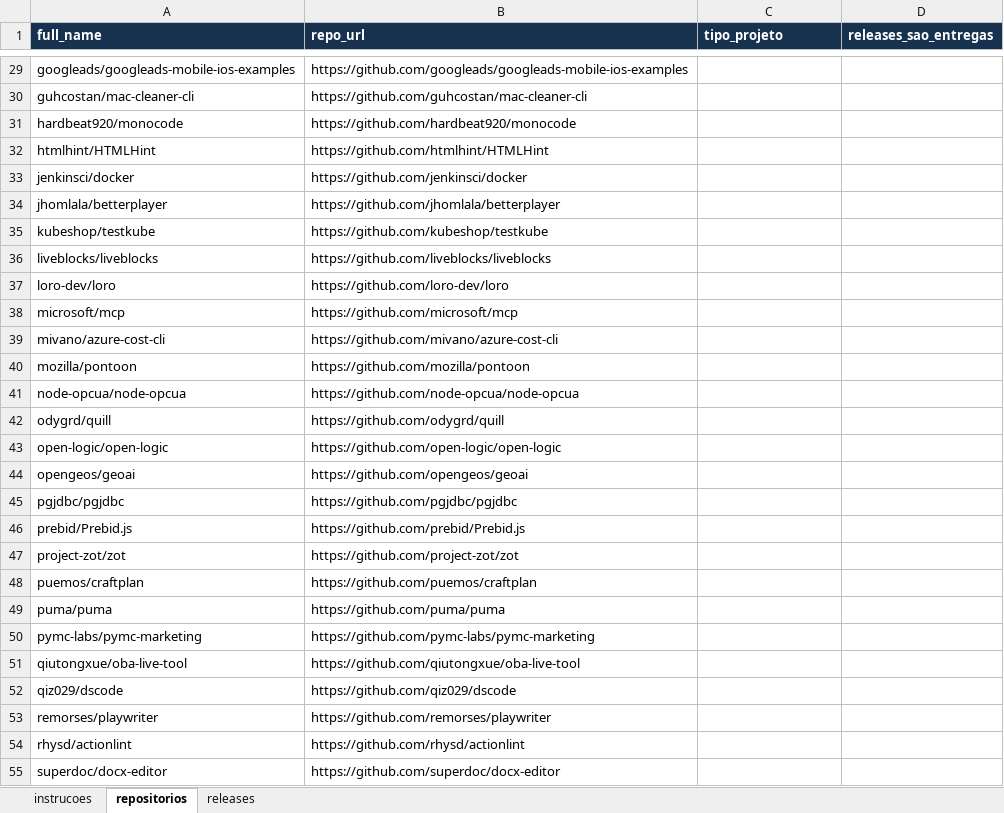
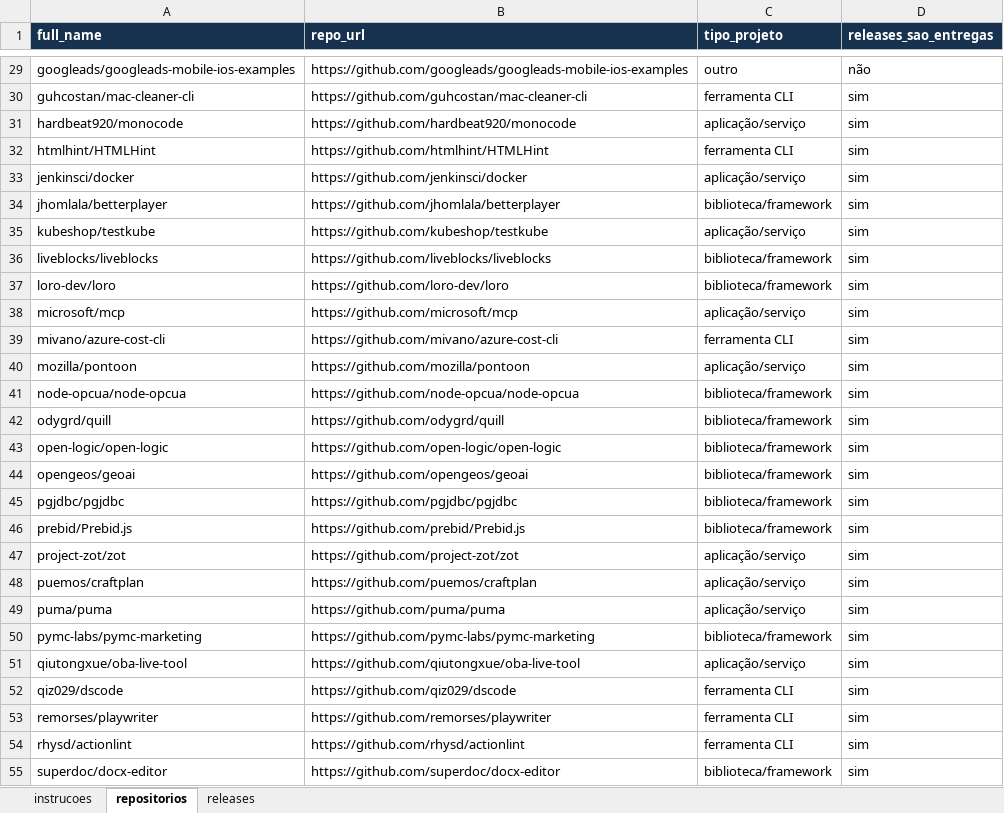
Before and after one commit to PedroMaiaAlves/lab-experimentacao-software, an Excel workbook: Lab03/data/amostra_ouro_s02/rotulos/rotulos_C.xlsx, sheet repositorios, drawn as a sheet; only a part is shown, gaps mark what is left out; values as stored, in another font and other column widths than the file's, no borders; the diff covers the shown part only; the diff names each change by its address in the sheet, - before the commit and + after, or states it on an @@ line.

Commit message:
Conclui rotulagem independente C da amostra-ouro S02
Valida 60 repositorios e 300 releases; preserva identificadores, URLs, abas, estilos e listas. Registra origem humana declarada pelo avaliador e hashes SHA-256.

```diff
--- a/Lab03/data/amostra_ouro_s02/rotulos/rotulos_C.xlsx (sheet repositorios)
+++ b/Lab03/data/amostra_ouro_s02/rotulos/rotulos_C.xlsx (sheet repositorios)
-C29 (tipo_projeto): (empty)
+C29 (tipo_projeto): outro
-D29 (releases_sao_entregas): (empty)
+D29 (releases_sao_entregas): não
-C30 (tipo_projeto): (empty)
+C30 (tipo_projeto): ferramenta CLI
-D30:D55 (releases_sao_entregas): (empty)
+D30:D55 (releases_sao_entregas): sim
-C31 (tipo_projeto): (empty)
+C31 (tipo_projeto): aplicação/serviço
-C32 (tipo_projeto): (empty)
+C32 (tipo_projeto): ferramenta CLI
-C33 (tipo_projeto): (empty)
+C33 (tipo_projeto): aplicação/serviço
-C34 (tipo_projeto): (empty)
+C34 (tipo_projeto): biblioteca/framework
-C35 (tipo_projeto): (empty)
+C35 (tipo_projeto): aplicação/serviço
-C36:C37 (tipo_projeto): (empty)
+C36:C37 (tipo_projeto): biblioteca/framework
-C38 (tipo_projeto): (empty)
+C38 (tipo_projeto): aplicação/serviço
-C39 (tipo_projeto): (empty)
+C39 (tipo_projeto): ferramenta CLI
-C40 (tipo_projeto): (empty)
+C40 (tipo_projeto): aplicação/serviço
-C41:C46 (tipo_projeto): (empty)
+C41:C46 (tipo_projeto): biblioteca/framework
-C47:C49 (tipo_projeto): (empty)
+C47:C49 (tipo_projeto): aplicação/serviço
-C50 (tipo_projeto): (empty)
+C50 (tipo_projeto): biblioteca/framework
-C51 (tipo_projeto): (empty)
+C51 (tipo_projeto): aplicação/serviço
-C52:C54 (tipo_projeto): (empty)
+C52:C54 (tipo_projeto): ferramenta CLI
-C55 (tipo_projeto): (empty)
+C55 (tipo_projeto): biblioteca/framework
```
Also changed, not shown: 66 edited cells elsewhere in this sheet, sheet releases, 1 other file.
